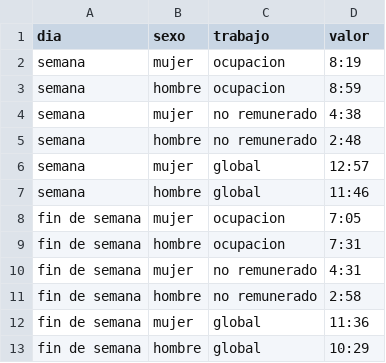
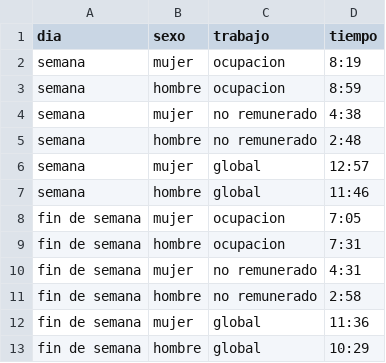
Before and after one commit to dataista-studio/datos-abiertos, a CSV file: enut2024.csv, drawn as a sheet.

Commit message:
Update enut2024.csv

```diff
--- a/enut2024.csv
+++ b/enut2024.csv
@@ -1,2 +1,2 @@
-dia,sexo,trabajo,valor
+dia,sexo,trabajo,tiempo
 semana,mujer,ocupacion,8:19
```
